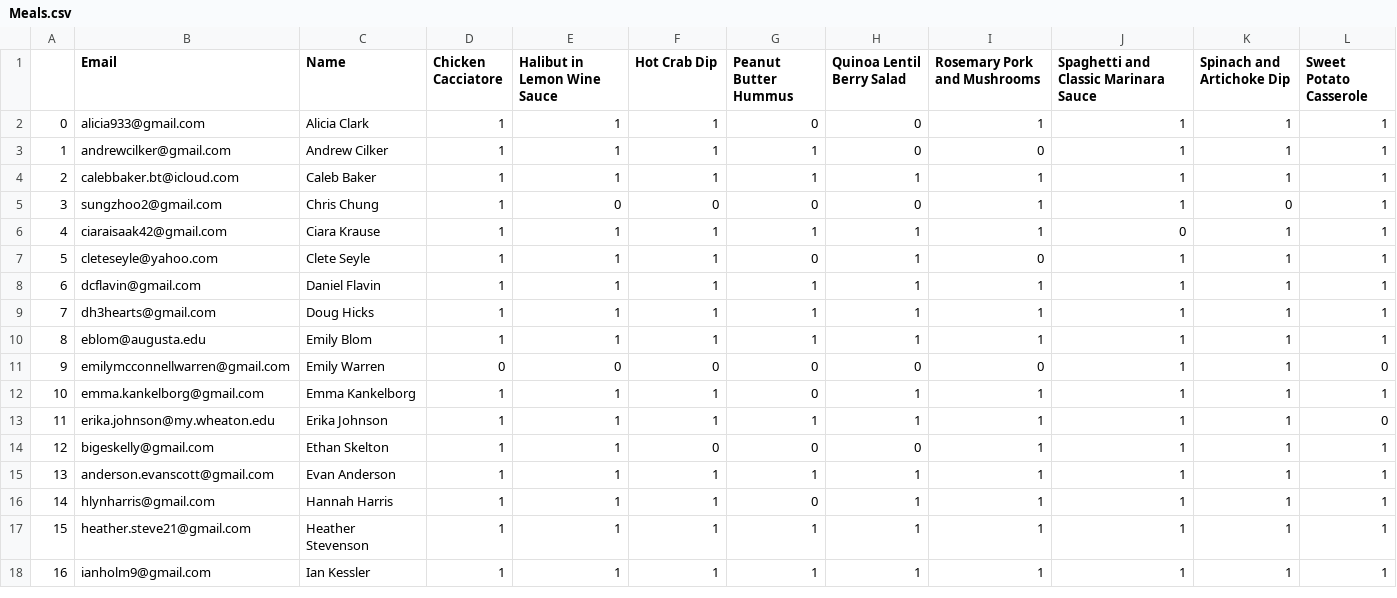
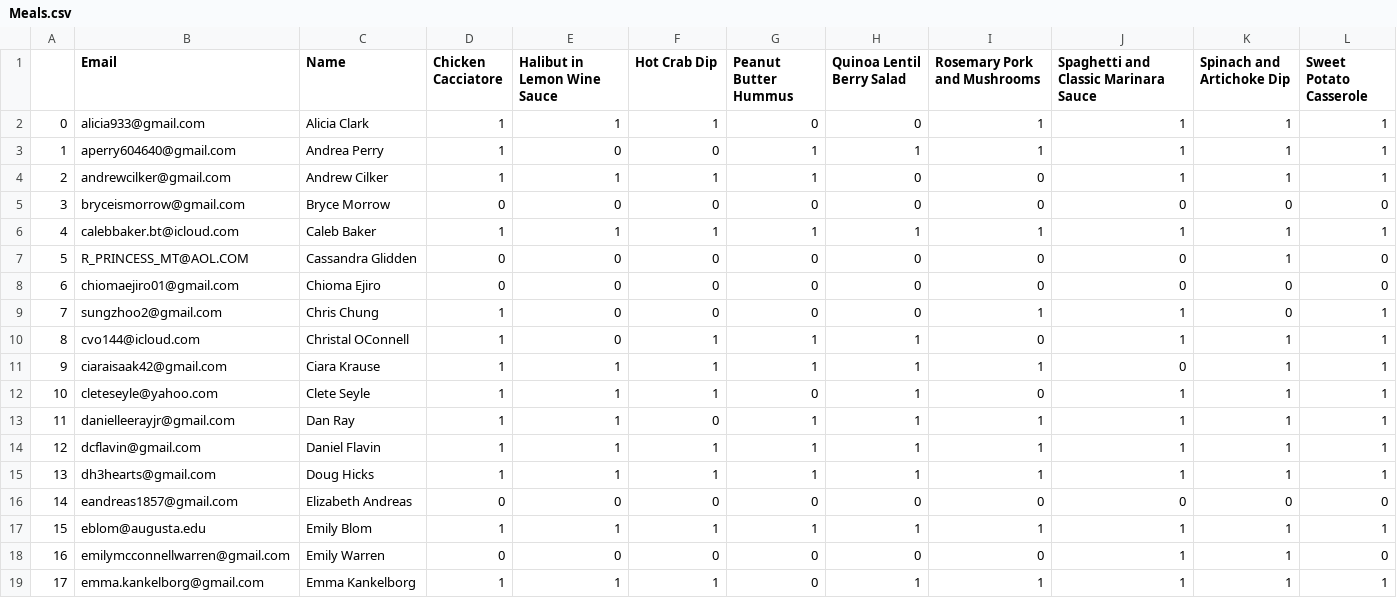
Before and after one commit to CategorIAN/ABCD, a CSV file: General/Meals.csv, drawn as a sheet; only a part is shown; the shorter side is filled out with more unchanged rows; addresses are those after the commit; the diff covers the shown part only; the diff names each change by its address in the sheet, - before the commit and + after, or states it on an @@ line.

```diff
--- a/General/Meals.csv
+++ b/General/Meals.csv
+row 3: 1 | aperry604640@gmail.com | Andrea Perry | 1 | 0 | 0 | 1 | 1 | 1 | 1 | 1 | 1
@@ column A renumbered from row 4 down @@
+row 5: 3 | bryceismorrow@gmail.com | Bryce Morrow | 0 | 0 | 0 | 0 | 0 | 0 | 0 | 0 | 0
+row 7: 5 | R_PRINCESS_MT@AOL.COM | Cassandra Glidden | 0 | 0 | 0 | 0 | 0 | 0 | 0 | 1 | 0
+row 8: 6 | chiomaejiro01@gmail.com | Chioma Ejiro | 0 | 0 | 0 | 0 | 0 | 0 | 0 | 0 | 0
+row 10: 8 | cvo144@icloud.com | Christal OConnell | 1 | 0 | 1 | 1 | 1 | 0 | 1 | 1 | 1
+row 13: 11 | danielleerayjr@gmail.com | Dan Ray | 1 | 1 | 0 | 1 | 1 | 1 | 1 | 1 | 1
+row 16: 14 | eandreas1857@gmail.com | Elizabeth Andreas | 0 | 0 | 0 | 0 | 0 | 0 | 0 | 0 | 0
```
Also changed, not shown: 6 added rows and 9 edited cells elsewhere in this file, General/Availability/Availability_1hrs.csv, General/Availability/Availability_2hrs.csv, 27 other files.
